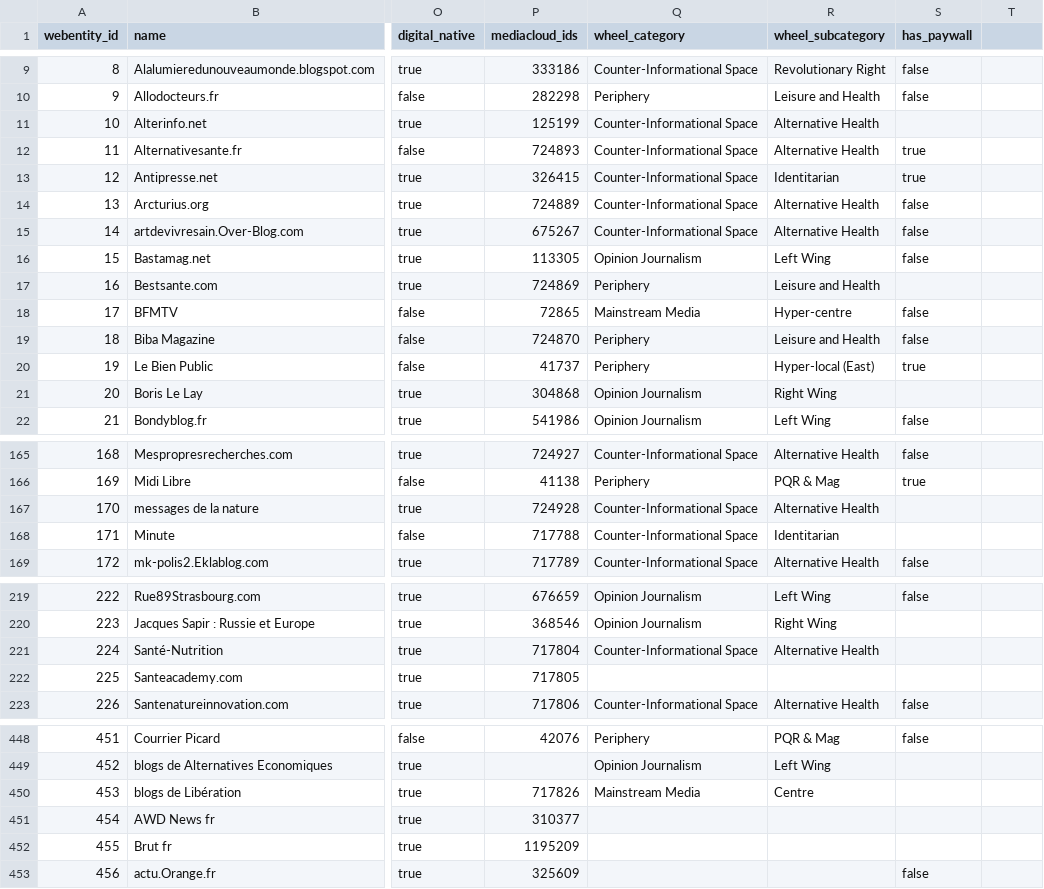
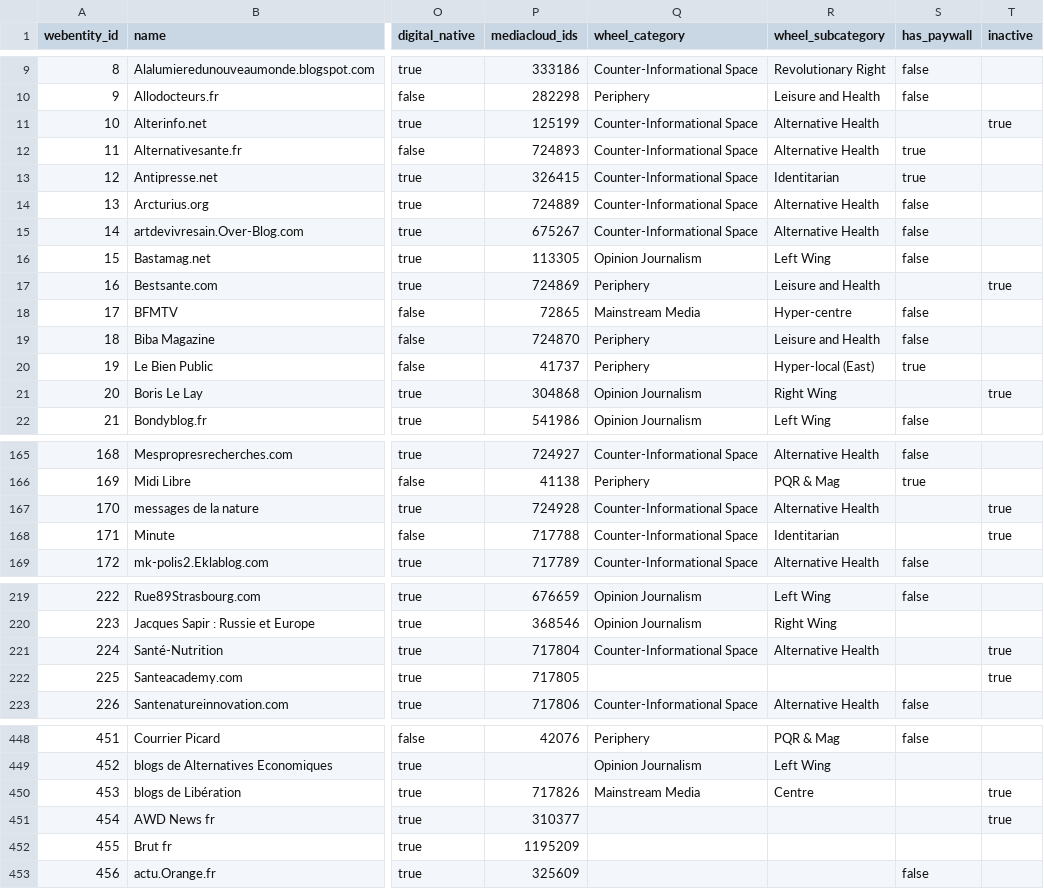
Before and after one commit to medialab/corpora, a CSV file: polarisation/medias.csv, drawn as a sheet; only a part is shown, gaps mark what is left out; the diff covers the shown part only; the diff names each change by its address in the sheet, - before the commit and + after, or states it on an @@ line.

Commit message:
Adding the inactive column Fixes #13

```diff
--- a/polarisation/medias.csv
+++ b/polarisation/medias.csv
-T1: (empty)
+T1: inactive
-T11 (inactive): (empty)
+T11 (inactive): true
-T17 (inactive): (empty)
+T17 (inactive): true
-T21 (inactive): (empty)
+T21 (inactive): true
-T167:T168 (inactive): (empty)
+T167:T168 (inactive): true
-T221:T222 (inactive): (empty)
+T221:T222 (inactive): true
-T450:T451 (inactive): (empty)
+T450:T451 (inactive): true
```
Also changed, not shown: 18 edited cells elsewhere in this file, 2 other files.
